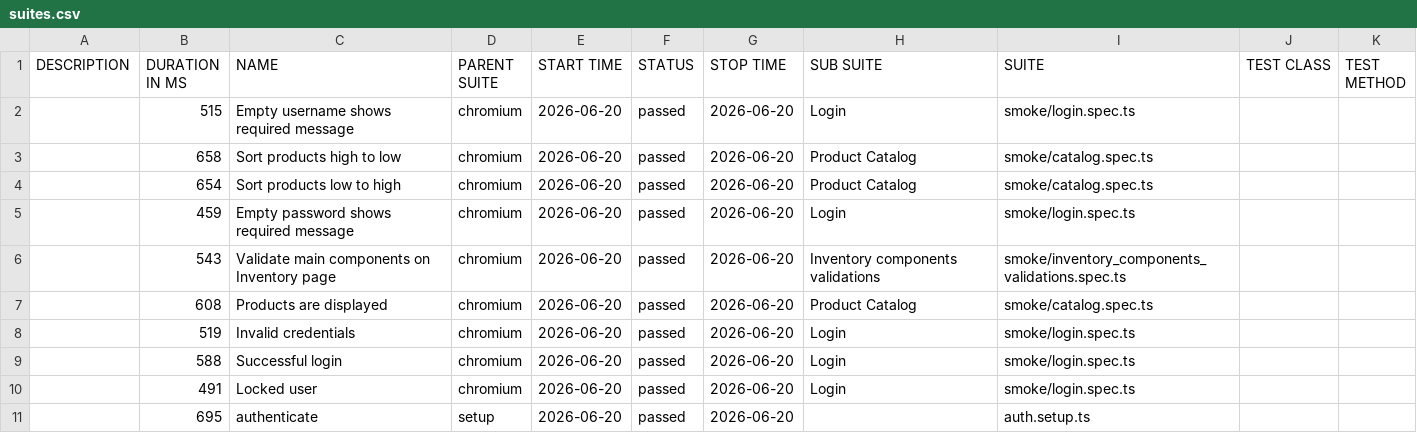
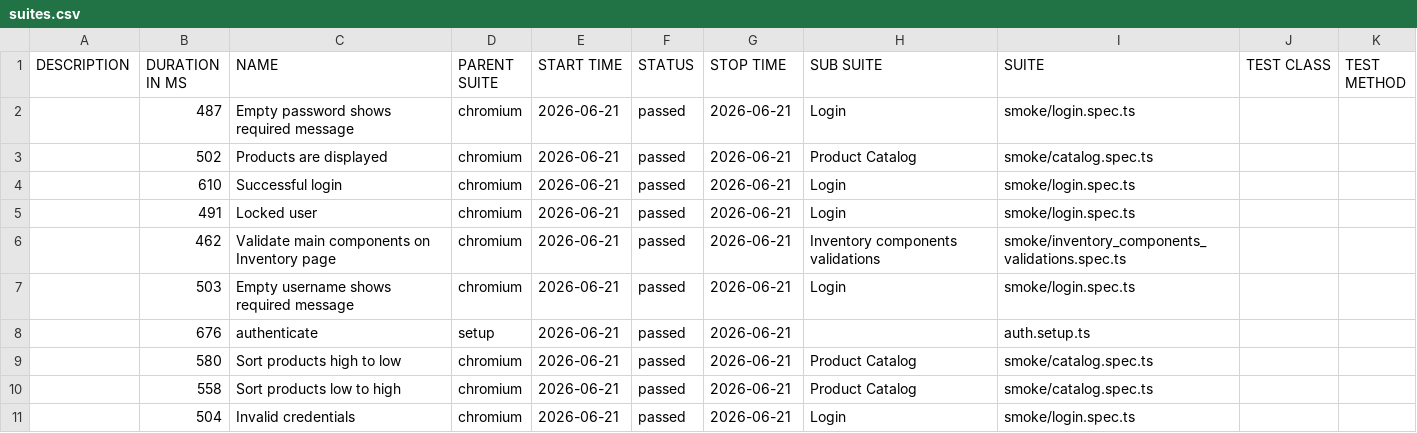
Before and after one commit to dtoseva/test-automation-framework, a CSV file: data/suites.csv, drawn as a sheet.

```diff
--- a/data/suites.csv
+++ b/data/suites.csv
@@ -1,11 +1,11 @@
 "DESCRIPTION","DURATION IN MS","NAME","PARENT SUITE","START TIME","STATUS","STOP TIME","SUB SUITE","SUITE","TEST CLASS","TEST METHOD"
-"","515","Empty username shows required message","chromium","2026-06-20","passed","2026-06-20","Login","smoke/login.spec.ts","",""
-"","658","Sort products high to low","chromium","2026-06-20","passed","2026-06-20","Product Catalog","smoke/catalog.spec.ts","",""
-"","654","Sort products low to high","chromium","2026-06-20","passed","2026-06-20","Product Catalog","smoke/catalog.spec.ts","",""
-"","459","Empty password shows required message","chromium","2026-06-20","passed","2026-06-20","Login","smoke/login.spec.ts","",""
-"","543","Validate main components on Inventory page","chromium","2026-06-20","passed","2026-06-20","Inventory components validations","smoke/inventory_components_validations.spec.ts","",""
-"","608","Products are displayed","chromium","2026-06-20","passed","2026-06-20","Product Catalog","smoke/catalog.spec.ts","",""
-"","519","Invalid credentials","chromium","2026-06-20","passed","2026-06-20","Login","smoke/login.spec.ts","",""
-"","588","Successful login","chromium","2026-06-20","passed","2026-06-20","Login","smoke/login.spec.ts","",""
-"","491","Locked user","chromium","2026-06-20","passed","2026-06-20","Login","smoke/login.spec.ts","",""
-"","695","authenticate","setup","2026-06-20","passed","2026-06-20","","auth.setup.ts","",""
+"","487","Empty password shows required message","chromium","2026-06-21","passed","2026-06-21","Login","smoke/login.spec.ts","",""
+"","502","Products are displayed","chromium","2026-06-21","passed","2026-06-21","Product Catalog","smoke/catalog.spec.ts","",""
+"","610","Successful login","chromium","2026-06-21","passed","2026-06-21","Login","smoke/login.spec.ts","",""
+"","491","Locked user","chromium","2026-06-21","passed","2026-06-21","Login","smoke/login.spec.ts","",""
+"","462","Validate main components on Inventory page","chromium","2026-06-21","passed","2026-06-21","Inventory components validations","smoke/inventory_components_validations.spec.ts","",""
+"","503","Empty username shows required message","chromium","2026-06-21","passed","2026-06-21","Login","smoke/login.spec.ts","",""
+"","676","authenticate","setup","2026-06-21","passed","2026-06-21","","auth.setup.ts","",""
+"","580","Sort products high to low","chromium","2026-06-21","passed","2026-06-21","Product Catalog","smoke/catalog.spec.ts","",""
+"","558","Sort products low to high","chromium","2026-06-21","passed","2026-06-21","Product Catalog","smoke/catalog.spec.ts","",""
+"","504","Invalid credentials","chromium","2026-06-21","passed","2026-06-21","Login","smoke/login.spec.ts","",""
```
Also changed, not shown: 40 other files.
